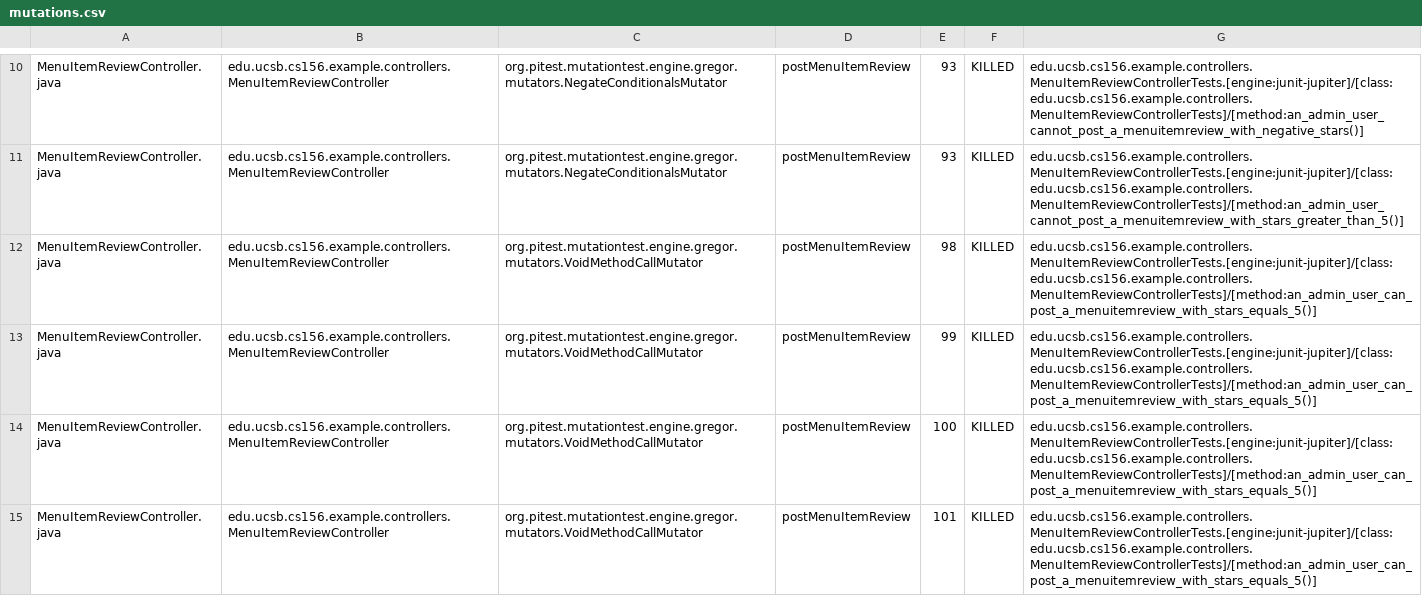
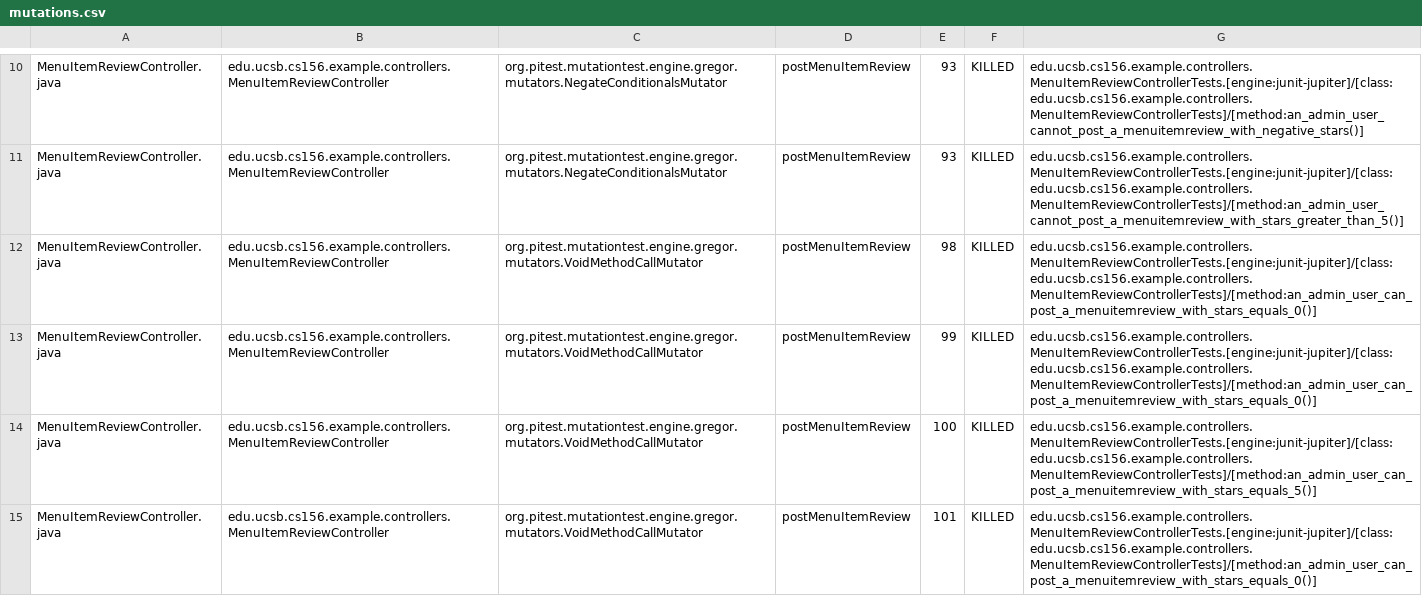
Before and after one commit to ucsb-cs156-f25/team02-f25-02, a CSV file: prs/127/pitest/mutations.csv, drawn as a sheet; only a part is shown, gaps mark what is left out; the diff covers the shown part only.

Commit message:
Deploying to gh-pages from @ ucsb-cs156-f25/team02-f25-02@35eac57841e3b2e9a62137f6207aa028c1cc7df1 🚀

```diff
--- a/prs/127/pitest/mutations.csv
+++ b/prs/127/pitest/mutations.csv
@@ -11,5 +11,5 @@ MenuItemReviewController.java,edu.ucsb.cs156.example.controllers.MenuItemReviewC
 MenuItemReviewController.java,edu.ucsb.cs156.example.controllers.MenuItemReviewController,org.pitest.mutationtest.engine.gregor.mutators.NegateConditionalsMutator,postMenuItemReview,93,KILLED,edu.ucsb.cs156.example.controllers.MenuItemReviewControllerTests.[engine:junit-jupiter]/[class:edu.ucsb.cs156.example.controllers.MenuItemReviewControllerTests]/[method:an_admin_user_cannot_post_a_menuitemreview_with_stars_greater_than_5()]
-MenuItemReviewController.java,edu.ucsb.cs156.example.controllers.MenuItemReviewController,org.pitest.mutationtest.engine.gregor.mutators.VoidMethodCallMutator,postMenuItemReview,98,KILLED,edu.ucsb.cs156.example.controllers.MenuItemReviewControllerTests.[engine:junit-jupiter]/[class:edu.ucsb.cs156.example.controllers.MenuItemReviewControllerTests]/[method:an_admin_user_can_post_a_menuitemreview_with_stars_equals_5()]
-MenuItemReviewController.java,edu.ucsb.cs156.example.controllers.MenuItemReviewController,org.pitest.mutationtest.engine.gregor.mutators.VoidMethodCallMutator,postMenuItemReview,99,KILLED,edu.ucsb.cs156.example.controllers.MenuItemReviewControllerTests.[engine:junit-jupiter]/[class:edu.ucsb.cs156.example.controllers.MenuItemReviewControllerTests]/[method:an_admin_user_can_post_a_menuitemreview_with_stars_equals_5()]
+MenuItemReviewController.java,edu.ucsb.cs156.example.controllers.MenuItemReviewController,org.pitest.mutationtest.engine.gregor.mutators.VoidMethodCallMutator,postMenuItemReview,98,KILLED,edu.ucsb.cs156.example.controllers.MenuItemReviewControllerTests.[engine:junit-jupiter]/[class:edu.ucsb.cs156.example.controllers.MenuItemReviewControllerTests]/[method:an_admin_user_can_post_a_menuitemreview_with_stars_equals_0()]
+MenuItemReviewController.java,edu.ucsb.cs156.example.controllers.MenuItemReviewController,org.pitest.mutationtest.engine.gregor.mutators.VoidMethodCallMutator,postMenuItemReview,99,KILLED,edu.ucsb.cs156.example.controllers.MenuItemReviewControllerTests.[engine:junit-jupiter]/[class:edu.ucsb.cs156.example.controllers.MenuItemReviewControllerTests]/[method:an_admin_user_can_post_a_menuitemreview_with_stars_equals_0()]
 MenuItemReviewController.java,edu.ucsb.cs156.example.controllers.MenuItemReviewController,org.pitest.mutationtest.engine.gregor.mutators.VoidMethodCallMutator,postMenuItemReview,100,KILLED,edu.ucsb.cs156.example.controllers.MenuItemReviewControllerTests.[engine:junit-jupiter]/[class:edu.ucsb.cs156.example.controllers.MenuItemReviewControllerTests]/[method:an_admin_user_can_post_a_menuitemreview_with_stars_equals_5()]
-MenuItemReviewController.java,edu.ucsb.cs156.example.controllers.MenuItemReviewController,org.pitest.mutationtest.engine.gregor.mutators.VoidMethodCallMutator,postMenuItemReview,101,KILLED,edu.ucsb.cs156.example.controllers.MenuItemReviewControllerTests.[engine:junit-jupiter]/[class:edu.ucsb.cs156.example.controllers.MenuItemReviewControllerTests]/[method:an_admin_user_can_post_a_menuitemreview_with_stars_equals_5()]
+MenuItemReviewController.java,edu.ucsb.cs156.example.controllers.MenuItemReviewController,org.pitest.mutationtest.engine.gregor.mutators.VoidMethodCallMutator,postMenuItemReview,101,KILLED,edu.ucsb.cs156.example.controllers.MenuItemReviewControllerTests.[engine:junit-jupiter]/[class:edu.ucsb.cs156.example.controllers.MenuItemReviewControllerTests]/[method:an_admin_user_can_post_a_menuitemreview_with_stars_equals_0()]
```
Also changed, not shown: 7 edited cells elsewhere in this file, 21 other files.
